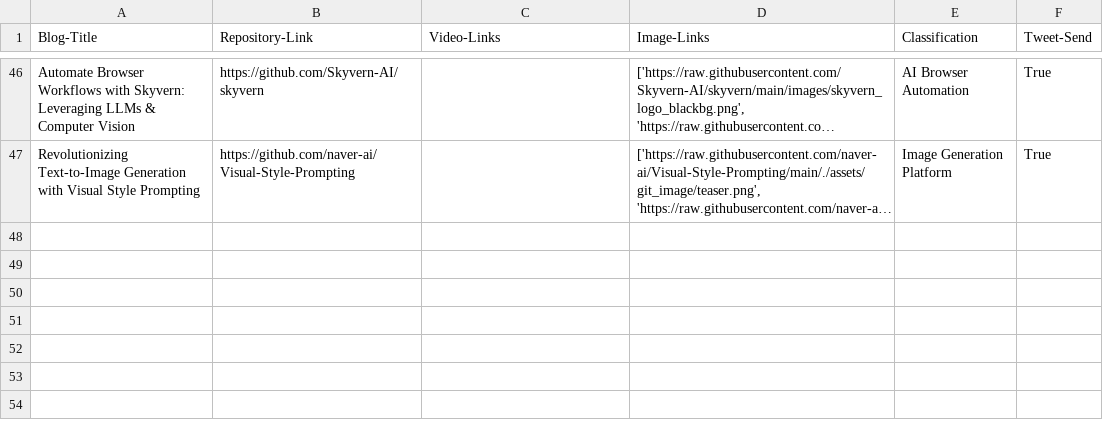
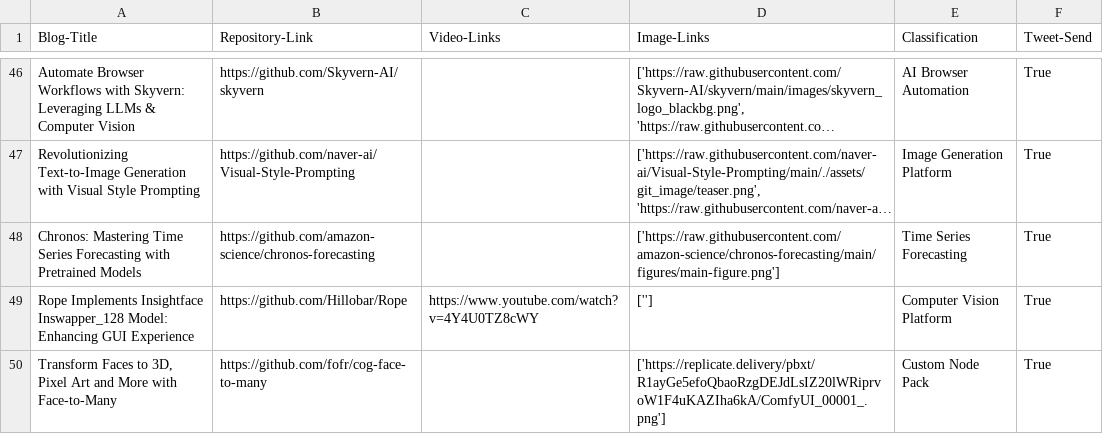
Before and after one commit to DanielTea/control-f-github-trending-analysis, a CSV file: filtered_repositories_summary.csv, drawn as a sheet; only a part is shown, gaps mark what is left out; long unchanged cells end in …; the diff names each change by its address in the sheet, - before the commit and + after, or states it on an @@ line.

```diff
--- a/filtered_repositories_summary.csv
+++ b/filtered_repositories_summary.csv
+row 48: Chronos: Mastering Time Series Forecasting with Pretrained Models | https://github.com/amazon-science/chronos-forecasting |  | ['https://raw.githubusercontent.com/amazon-science/chronos-forecasting/main/figures/main-figure.png'] | Time Series Forecasting | True
+row 49: Rope Implements Insightface Inswapper_128 Model: Enhancing GUI Experience | https://github.com/Hillobar/Rope | https://www.youtube.com/watch?v=4Y4U0TZ8cWY | [''] | Computer Vision Platform | True
+row 50: Transform Faces to 3D, Pixel Art and More with Face-to-Many | https://github.com/fofr/cog-face-to-many |  | ['https://replicate.delivery/pbxt/R1ayGe5efoQbaoRzgDEJdLsIZ20lWRiprvoW1F4uKAZIha6kA/ComfyUI_00001_.png'] | Custom Node Pack | True
```
Also changed, not shown: 1 other file.
